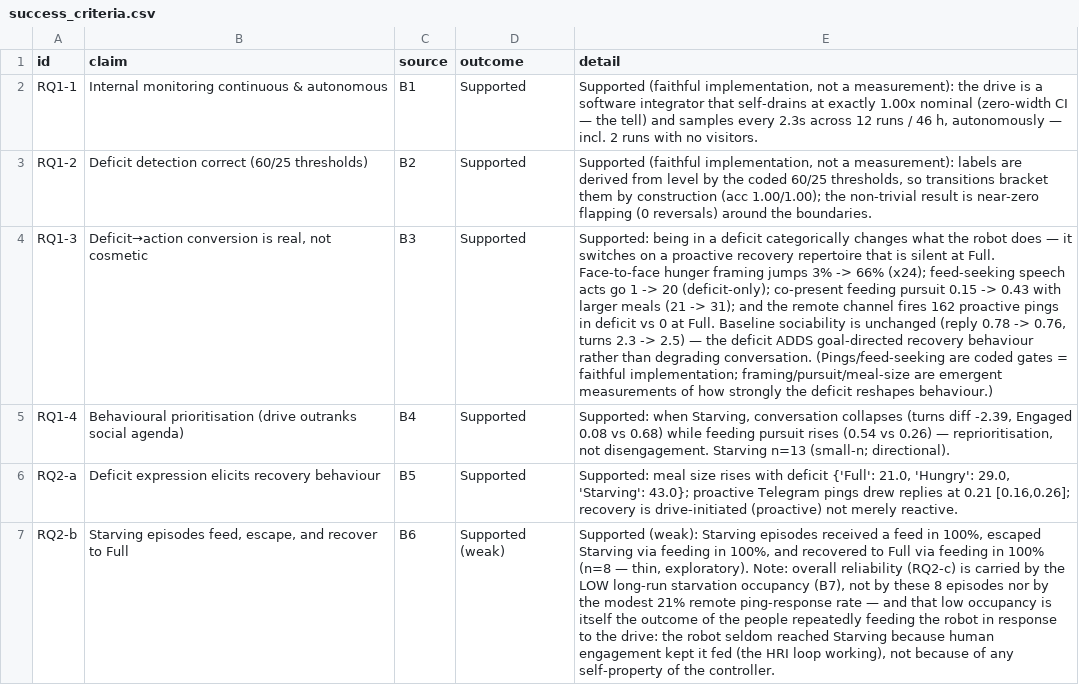
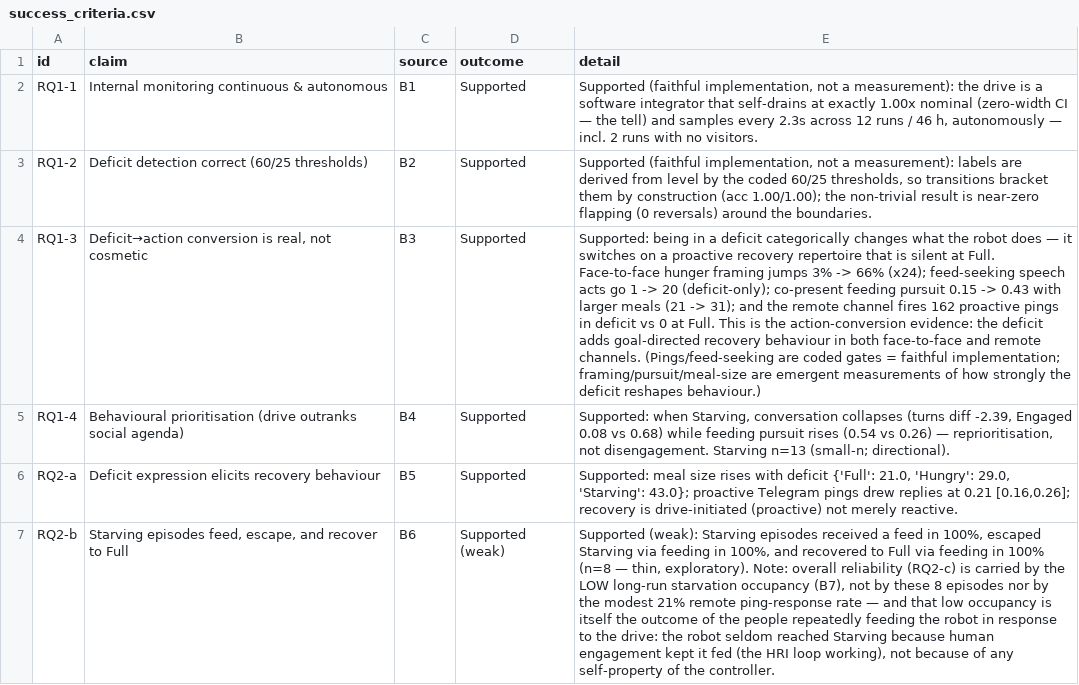
Before and after one commit to nimaabaeian/thesis_data, a CSV file: analysis/outputs/success_criteria.csv, drawn as a sheet; only a part is shown; the diff names each change by its address in the sheet, - before the commit and + after, or states it on an @@ line.

Commit message:
Update analysis outputs with new generation timestamps and refine details in reports
- Updated generation timestamps in quality_report.md and verification_report.md to reflect the latest generation time.
- Enhanced clarity and precision in the results_summary.md, particularly in the descriptions of the deficit's impact on robot behavior and recovery actions.
- Revised success_criteria.csv to improve the articulation of claims regarding deficit-driven actions and their implications.

```diff
--- a/analysis/outputs/success_criteria.csv
+++ b/analysis/outputs/success_criteria.csv
-E4 (detail): …at Full. Baseline sociability is unchanged (reply 0.78 -> 0.76, turns 2.3 -> 2.5) — the deficit ADDS goal-directed recovery behaviour rather than degrading conversation. (Pings/feed-seeking are…
+E4 (detail): …at Full. This is the action-conversion evidence: the deficit adds goal-directed recovery behaviour in both face-to-face and remote channels. (Pings/feed-seeking are…
```
Also changed, not shown: 21 other files.
